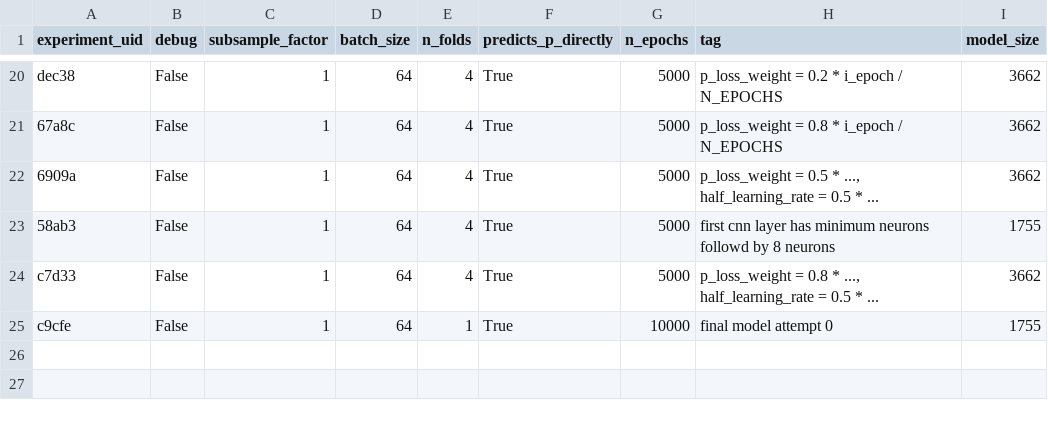
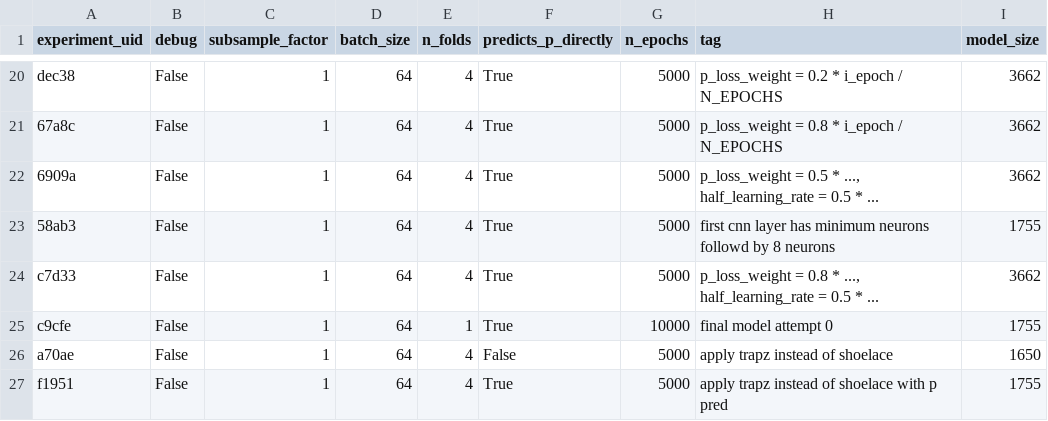
Before and after one commit to upb-lea/hardcore-magnet-challenge, a CSV file: Model/data/output/experiments_meta.csv, drawn as a sheet; only a part is shown, gaps mark what is left out.

Commit message:
first experiments with trapz integration formula. H Predictor performs worse, p prediction unstable and outputting nans so far

```diff
--- a/Model/data/output/experiments_meta.csv
+++ b/Model/data/output/experiments_meta.csv
@@ -25 +25,3 @@ c7d33,False,1,64,4,True,5000,"p_loss_weight = 0.8 * ..., half_learning_rate = 0.
 c9cfe,False,1,64,1,True,10000,final model attempt 0,1755
+a70ae,False,1,64,4,False,5000,apply trapz instead of shoelace,1650
+f1951,False,1,64,4,True,5000,apply trapz instead of shoelace with p pred,1755
```
Also changed, not shown: 5 other files.
